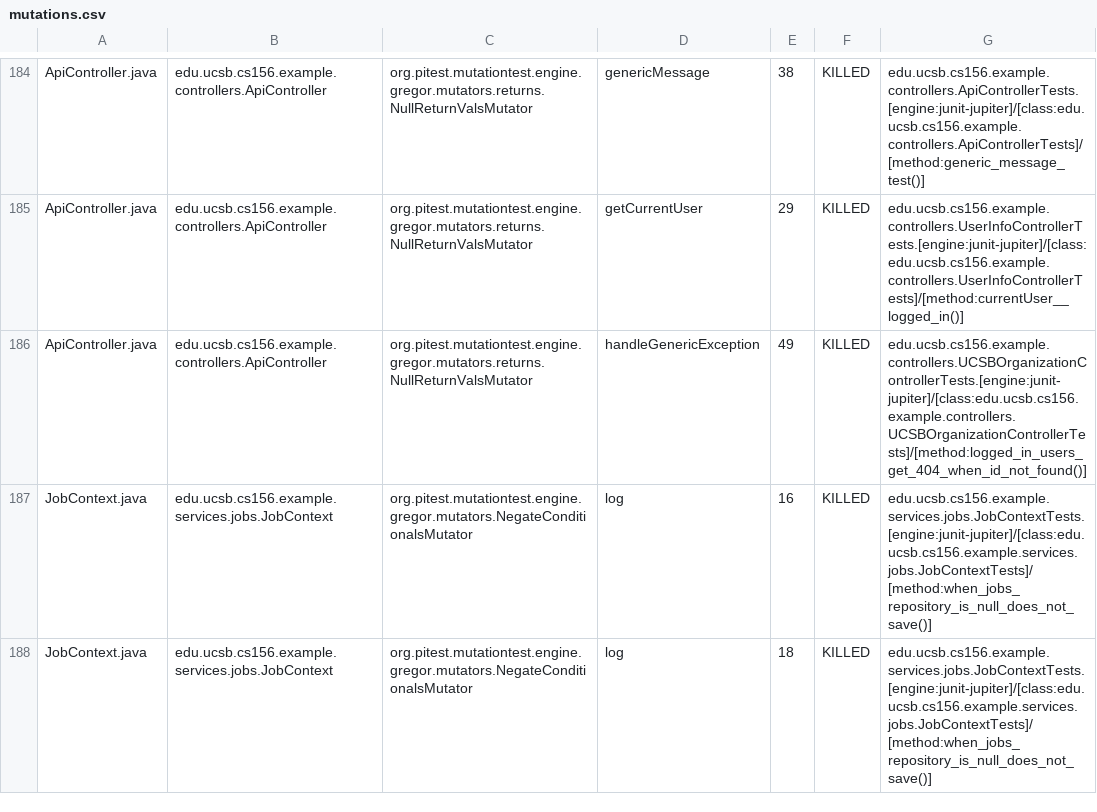
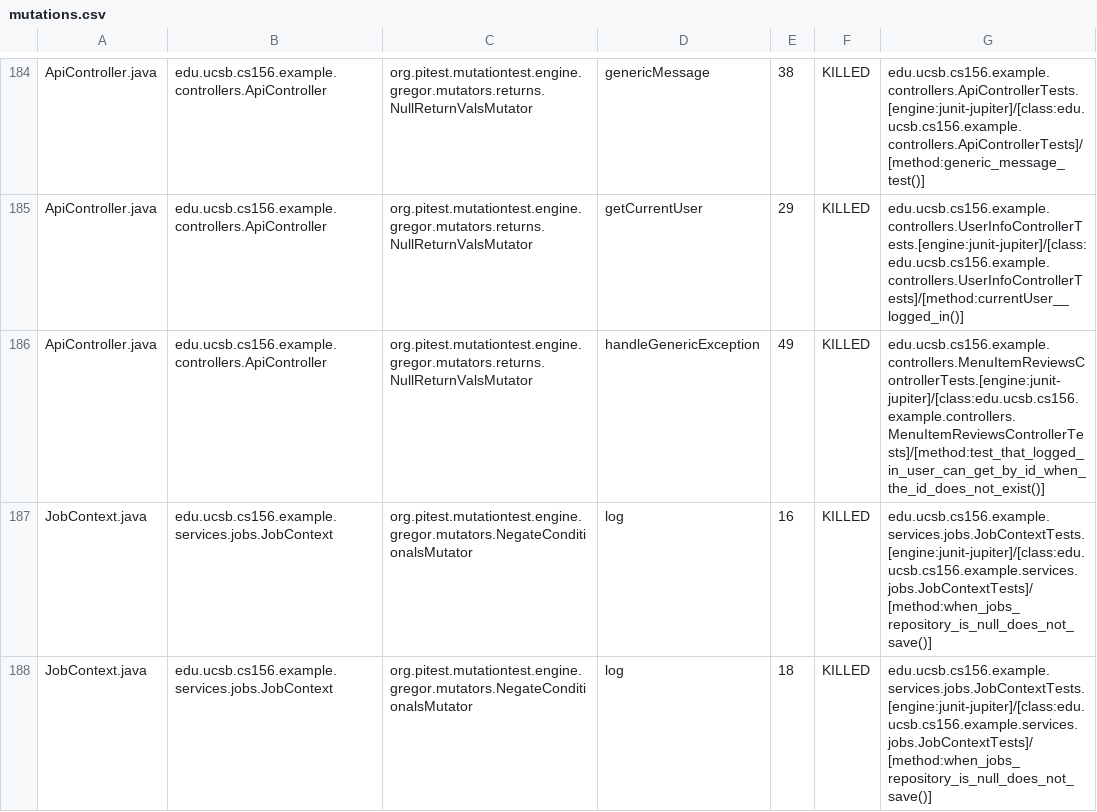
Before and after one commit to ucsb-cs156-s25/team02-s25-12, a CSV file: prs/87/pitest/mutations.csv, drawn as a sheet; only a part is shown, gaps mark what is left out.

Commit message:
Deploying to gh-pages from @ ucsb-cs156-s25/team02-s25-12@e97fd139ec08a19eb3807e56fc57fd1568206dea 🚀

```diff
--- a/prs/87/pitest/mutations.csv
+++ b/prs/87/pitest/mutations.csv
@@ -185,3 +185,3 @@ ApiController.java,edu.ucsb.cs156.example.controllers.ApiController,org.pitest.m
 ApiController.java,edu.ucsb.cs156.example.controllers.ApiController,org.pitest.mutationtest.engine.gregor.mutators.returns.NullReturnValsMutator,getCurrentUser,29,KILLED,edu.ucsb.cs156.example.controllers.UserInfoControllerTests.[engine:junit-jupiter]/[class:edu.ucsb.cs156.example.controllers.UserInfoControllerTests]/[method:currentUser__logged_in()]
-ApiController.java,edu.ucsb.cs156.example.controllers.ApiController,org.pitest.mutationtest.engine.gregor.mutators.returns.NullReturnValsMutator,handleGenericException,49,KILLED,edu.ucsb.cs156.example.controllers.UCSBOrganizationControllerTests.[engine:junit-jupiter]/[class:edu.ucsb.cs156.example.controllers.UCSBOrganizationControllerTests]/[method:logged_in_users_get_404_when_id_not_found()]
+ApiController.java,edu.ucsb.cs156.example.controllers.ApiController,org.pitest.mutationtest.engine.gregor.mutators.returns.NullReturnValsMutator,handleGenericException,49,KILLED,edu.ucsb.cs156.example.controllers.MenuItemReviewsControllerTests.[engine:junit-jupiter]/[class:edu.ucsb.cs156.example.controllers.MenuItemReviewsControllerTests]/[method:test_that_logged_in_user_can_get_by_id_when_the_id_does_not_exist()]
 JobContext.java,edu.ucsb.cs156.example.services.jobs.JobContext,org.pitest.mutationtest.engine.gregor.mutators.NegateConditionalsMutator,log,16,KILLED,edu.ucsb.cs156.example.services.jobs.JobContextTests.[engine:junit-jupiter]/[class:edu.ucsb.cs156.example.services.jobs.JobContextTests]/[method:when_jobs_repository_is_null_does_not_save()]
```
Also changed, not shown: 21 other files.
